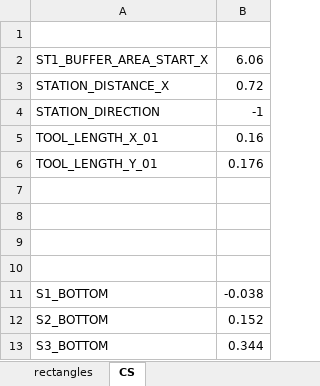
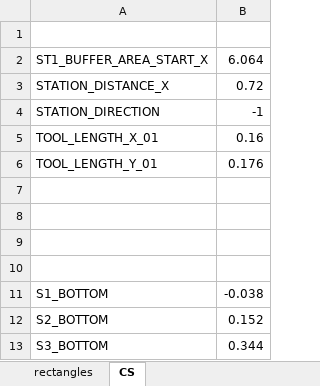
Before and after one commit to cwjwudi/myPyTools, an Excel workbook: my6D/ReadLayout/rectangles.xlsx, sheet CS, drawn as a sheet; values as stored, in another font and other column widths than the file's, no borders; the diff names each change by its address in the sheet, - before the commit and + after, or states it on an @@ line.

```diff
--- a/my6D/ReadLayout/rectangles.xlsx (sheet CS)
+++ b/my6D/ReadLayout/rectangles.xlsx (sheet CS)
-B2: 6.06
+B2: 6.064
```
Also changed, not shown: sheet rectangles, 1 other file.
